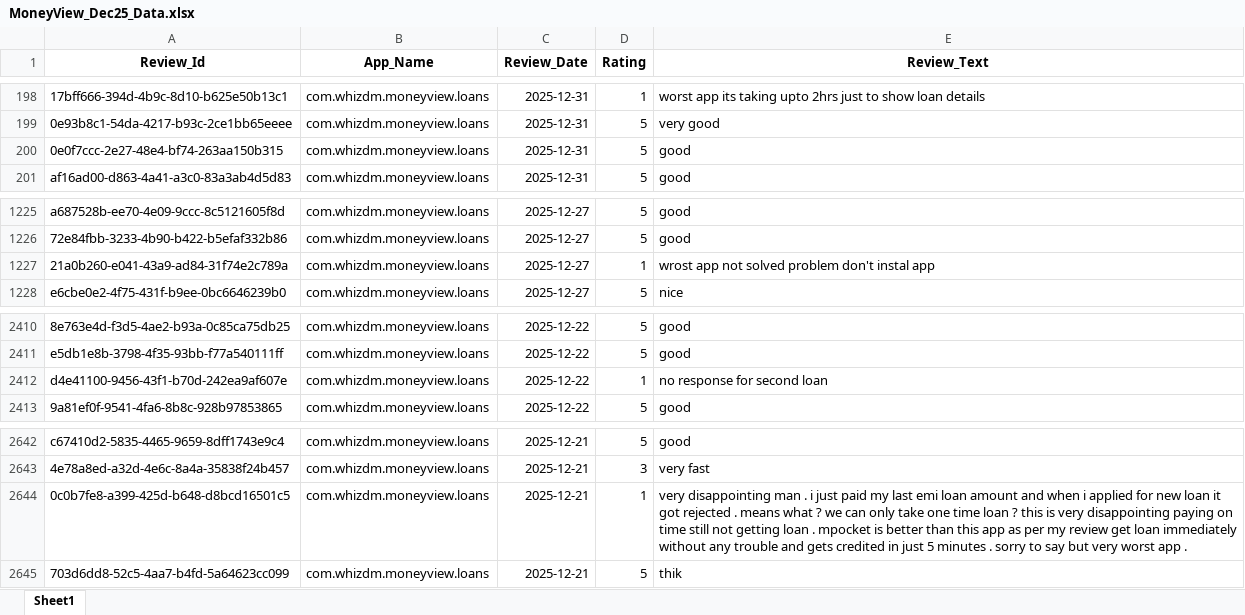
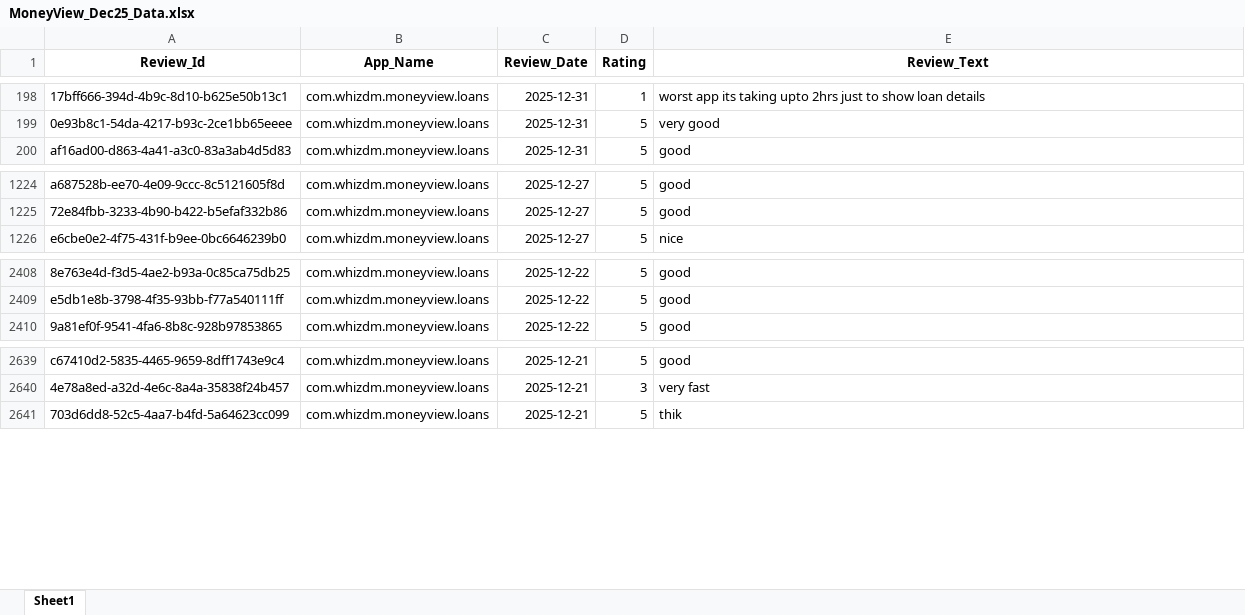
Before and after one commit to vidyasagarmane8/Github-vs-Pycharm, an Excel workbook: MoneyView_Dec25_Data.xlsx, sheet Sheet1, drawn as a sheet; only a part is shown, gaps mark what is left out; values as stored, in another font and other column widths than the file's, no borders; the diff names each change by its address in the sheet, - before the commit and + after, or states it on an @@ line.

```diff
--- a/MoneyView_Dec25_Data.xlsx (sheet Sheet1)
+++ b/MoneyView_Dec25_Data.xlsx (sheet Sheet1)
-row 200: 0e0f7ccc-2e27-48e4-bf74-263aa150b315 | com.whizdm.moneyview.loans | 2025-12-31 | 5 | good
-row 1227: 21a0b260-e041-43a9-ad84-31f74e2c789a | com.whizdm.moneyview.loans | 2025-12-27 | 1 | wrost app not solved problem don't instal app
-row 2412: d4e41100-9456-43f1-b70d-242ea9af607e | com.whizdm.moneyview.loans | 2025-12-22 | 1 | no response for second loan
-row 2644: 0c0b7fe8-a399-425d-b648-d8bcd16501c5 | com.whizdm.moneyview.loans | 2025-12-21 | 1 | very disappointing man . i just paid my last emi loan amount and when i applied for new loan it got rejected . means what ? we can only take one time loan ? this is very disappointing paying on time still not getting loan . mpocket is better than this app as per my review get loan immediately without any trouble and gets credited in just 5 minutes . sorry to say but very worst app .
```
